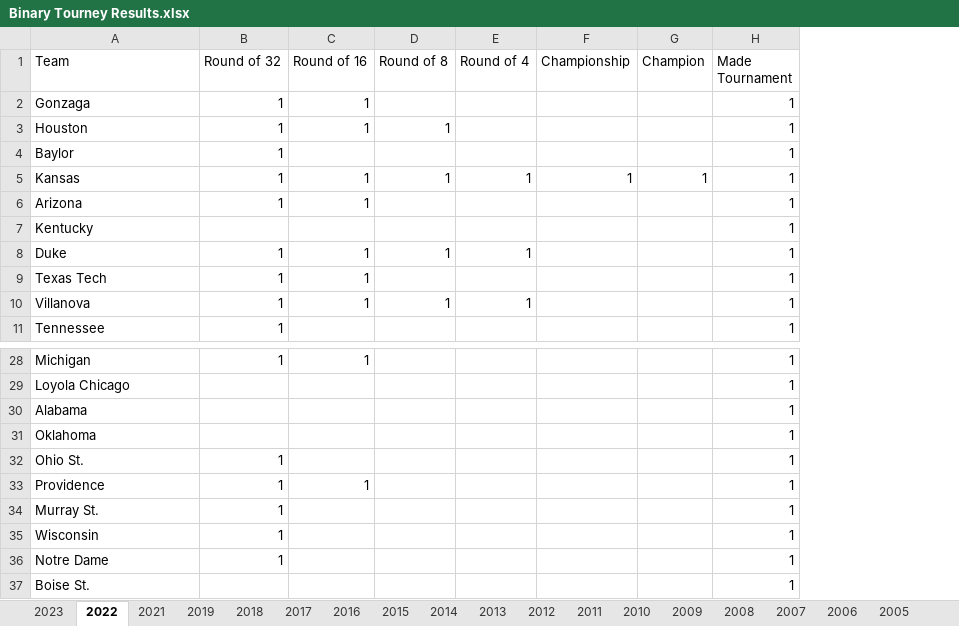
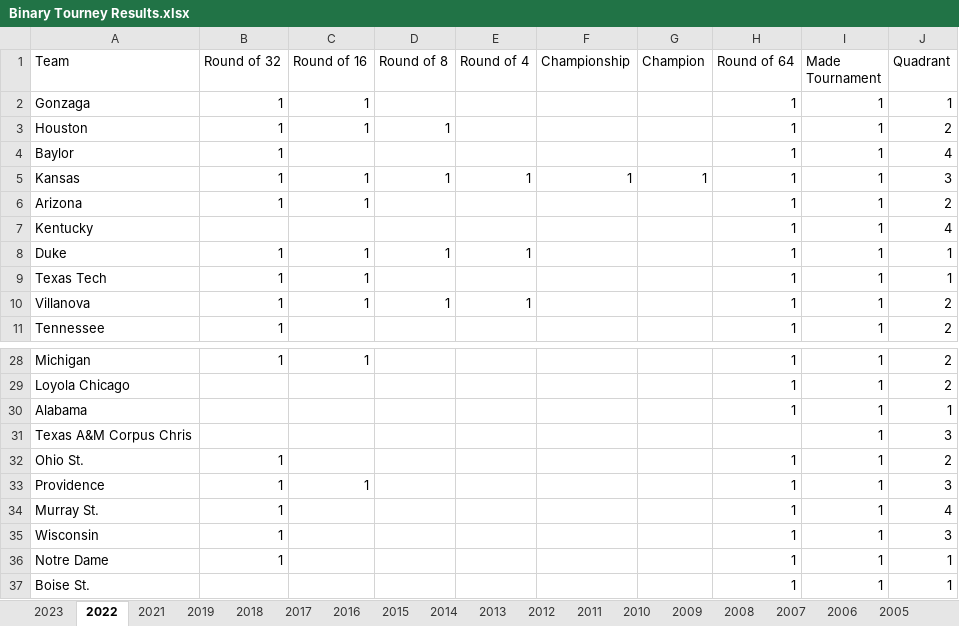
Before and after one commit to kevinlpate/March-Madness-Project, an Excel workbook: Binary Tourney Results.xlsx, sheet 2022, drawn as a sheet; only a part is shown, gaps mark what is left out; values as stored, in another font and other column widths than the file's, no borders; charts and pictures not drawn; the diff names each change by its address in the sheet, - before the commit and + after, or states it on an @@ line.

```diff
--- a/Binary Tourney Results.xlsx (sheet 2022)
+++ b/Binary Tourney Results.xlsx (sheet 2022)
+column H (Round of 64), rows 2-11: all 1; rows 28-37: 1 | 1 | 1 |  | 1 | 1 | 1 | 1 | 1 | 1
+column J (Quadrant), rows 2-11: 1 | 2 | 4 | 3 | 2 | 4 | 1 | 1 | 2 | 2; rows 28-37: 2 | 2 | 1 | 3 | 2 | 3 | 4 | 3 | 1 | 1
-A31 (Team): Oklahoma
+A31 (Team): Texas A&M Corpus Chris
```
Also changed, not shown: sheet 2023, sheet 2017, sheet 2015, sheet 2011, sheet 2014, sheet 2021, 14 more sheets, charts or pictures, Sagarin Ratings.xlsx, Sonny Moore Rankings.xlsx, 2 other files.
